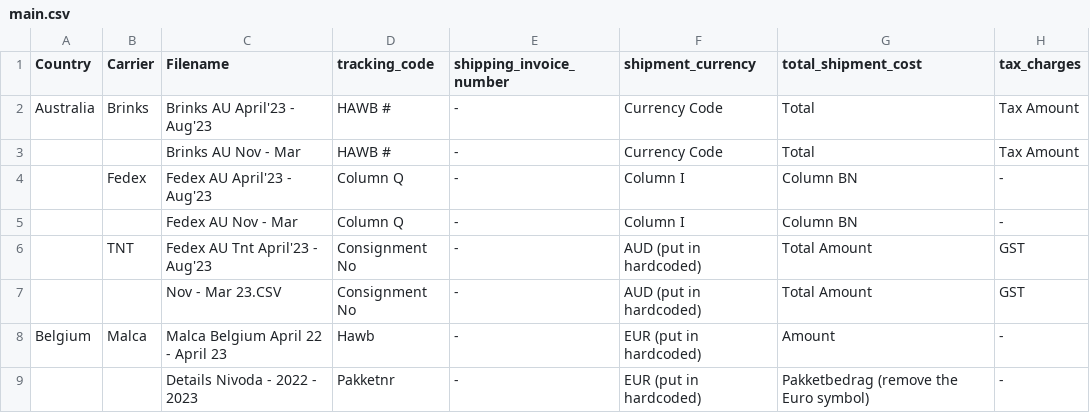
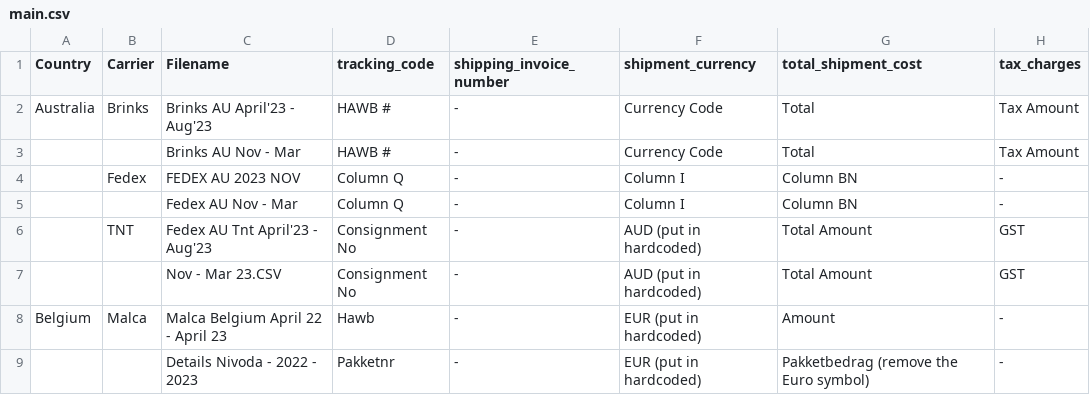
Before and after one commit to farrukhnaveed/csv-import, a CSV file: csvFiles/main.csv, drawn as a sheet; only a part is shown; the diff names each change by its address in the sheet, - before the commit and + after, or states it on an @@ line.

```diff
--- a/csvFiles/main.csv
+++ b/csvFiles/main.csv
-C4 (Filename): Fedex AU April'23 - Aug'23
+C4 (Filename): FEDEX AU 2023 NOV
```
Also changed, not shown: 1 other file.
